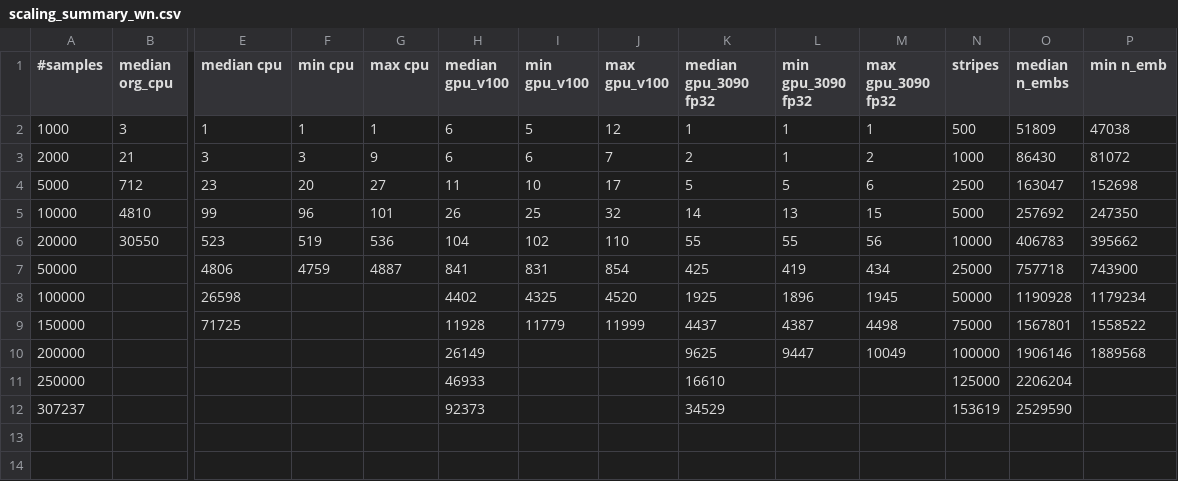
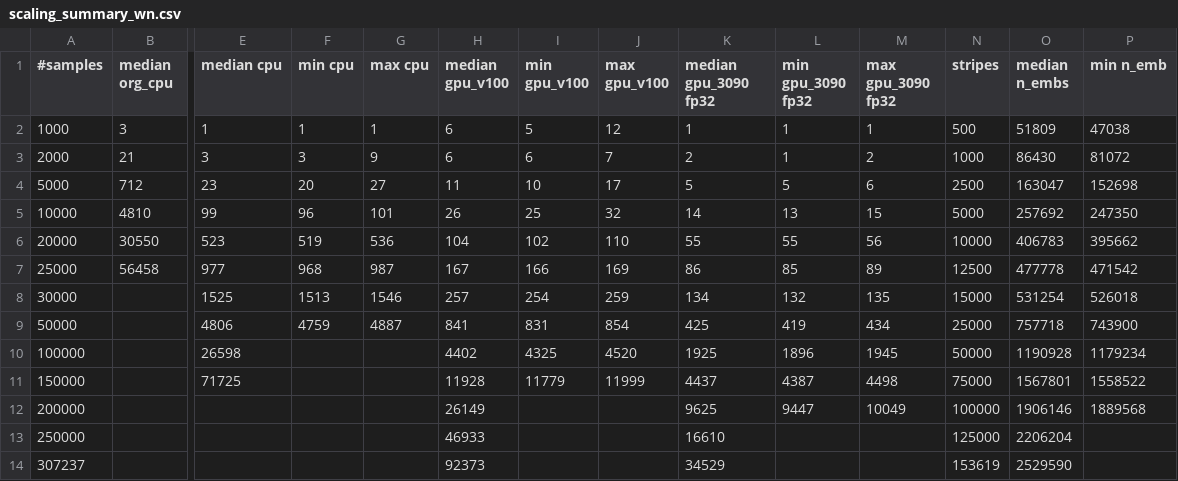
Before and after one commit to sfiligoi/unifrac, a CSV file: benchmarks_combined/scaling_summary_wn.csv, drawn as a sheet; only a part is shown, gaps mark what is left out; rows hold the shown columns only; the diff names each change by its address in the sheet, - before the commit and + after, or states it on an @@ line.

```diff
--- a/benchmarks_combined/scaling_summary_wn.csv
+++ b/benchmarks_combined/scaling_summary_wn.csv
+row 7: 25000 | 56458 | 977 | 968 | 987 | 167 | 166 | 169 | 86 | 85 | 89 | 12500 | 477778 | 471542
+row 8: 30000 |  | 1525 | 1513 | 1546 | 257 | 254 | 259 | 134 | 132 | 135 | 15000 | 531254 | 526018
```
Also changed, not shown: benchmarks_combined/scaling_summary_uw.csv, benchmarks_combined/summary_uw.csv, 10 other files.
